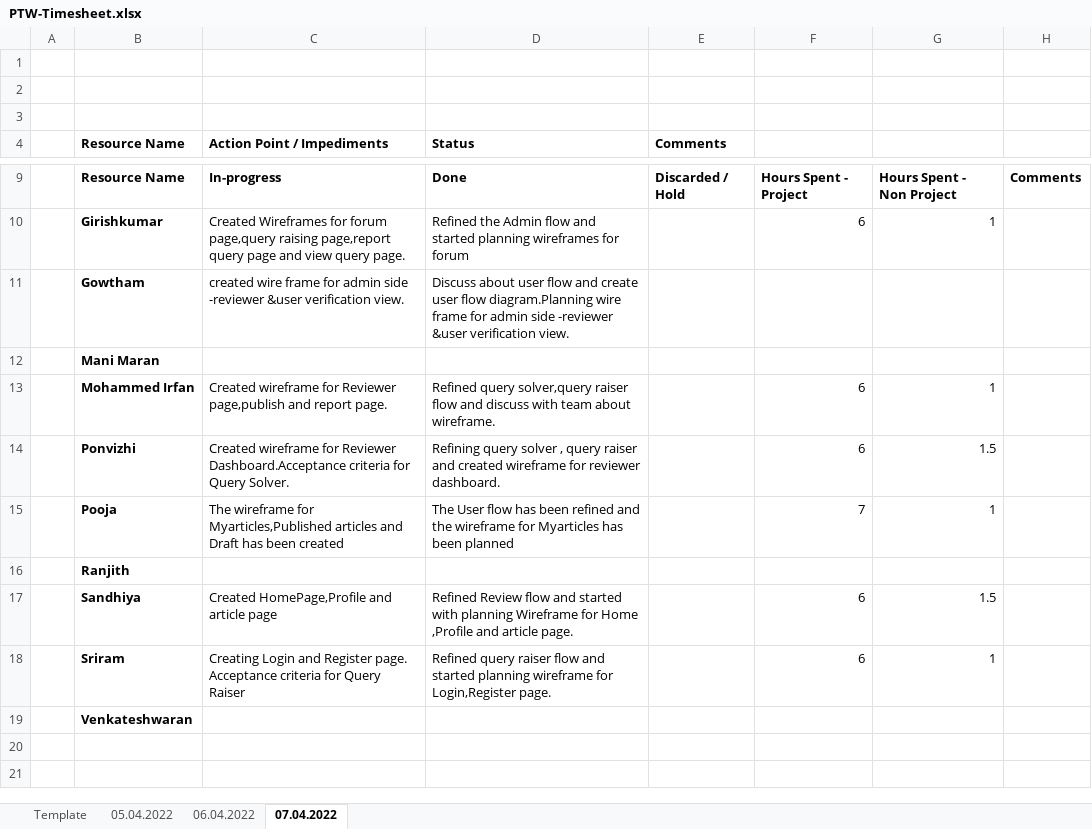
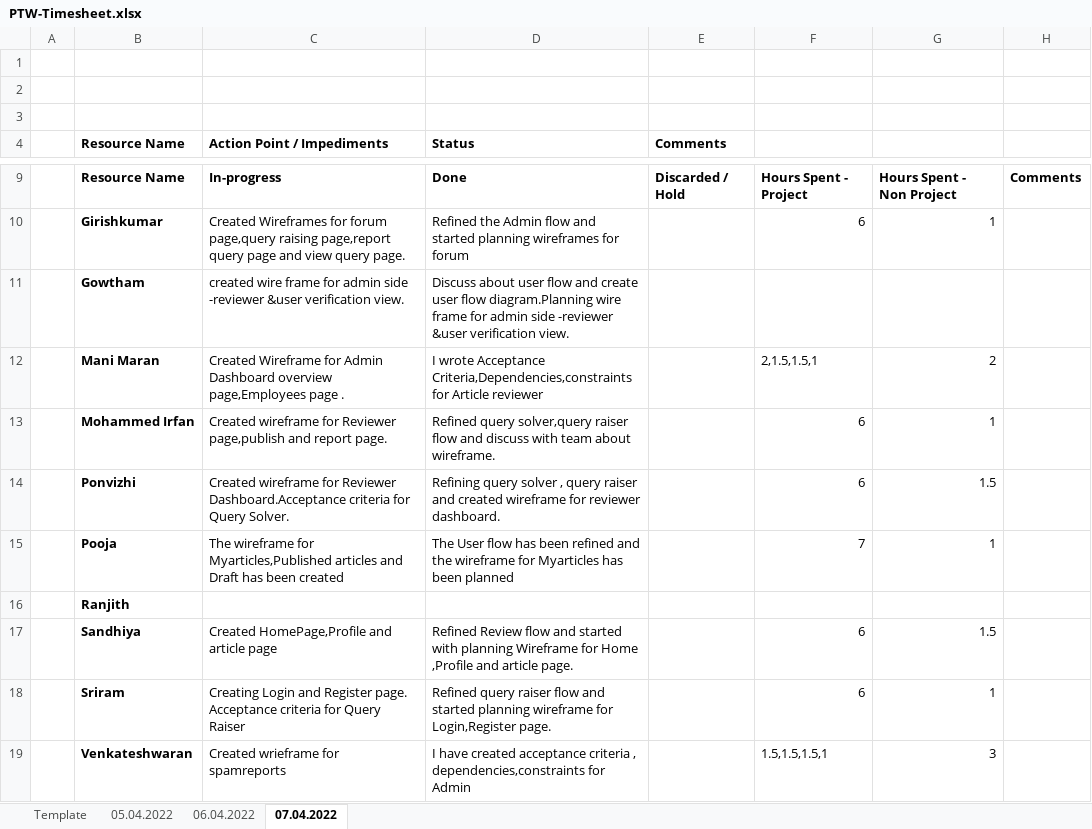
Before and after one commit to arvi9/ASPNet-WebAPI-Anngular-Project, an Excel workbook: Aurora/Process/Timesheet/PTW-Timesheet.xlsx, sheet 07.04.2022, drawn as a sheet; only a part is shown, gaps mark what is left out; values as stored, in another font and other column widths than the file's, no borders; removed rows and columns are numbered as before the commit, all else as after; the diff names each change by its address in the sheet, - before the commit and + after, or states it on an @@ line.

Commit message:
Update PTW-Timesheet.xlsx

```diff
--- a/Aurora/Process/Timesheet/PTW-Timesheet.xlsx (sheet 07.04.2022)
+++ b/Aurora/Process/Timesheet/PTW-Timesheet.xlsx (sheet 07.04.2022)
-row 12:  | Mani Maran
+row 12:  | Mani Maran | Created Wireframe for Admin Dashboard overview page,Employees page . | I wrote Acceptance Criteria,Dependencies,constraints for Article reviewer |  | 2,1.5,1.5,1 | 2
-row 19:  | Venkateshwaran
+row 19:  | Venkateshwaran | Created wrieframe for spamreports | I have created acceptance criteria , dependencies,constraints for Admin |  | 1.5,1.5,1.5,1 | 3
```
